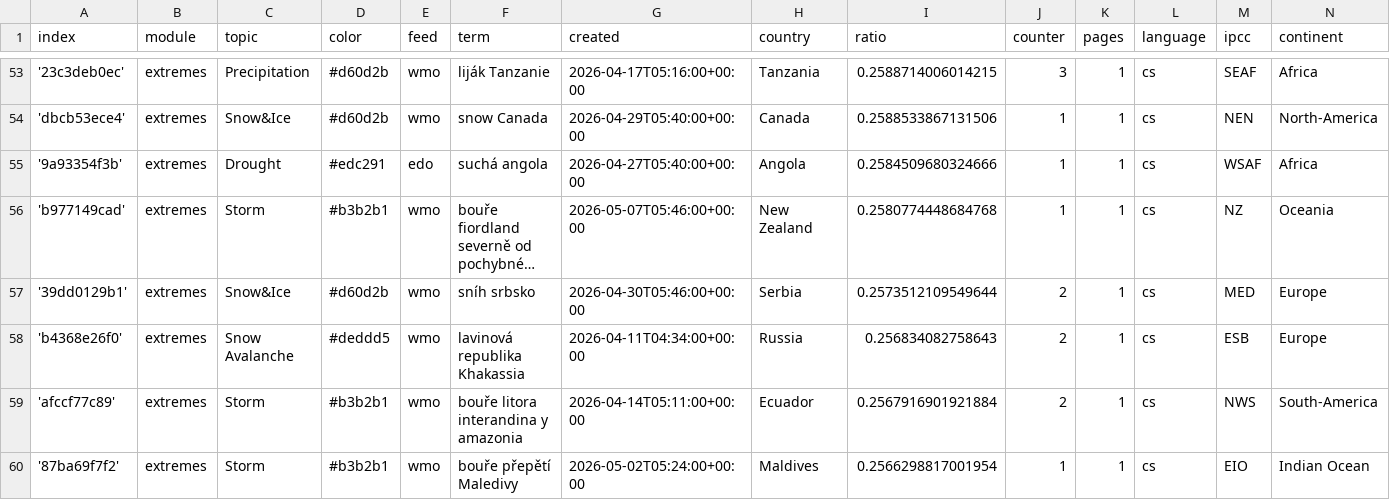
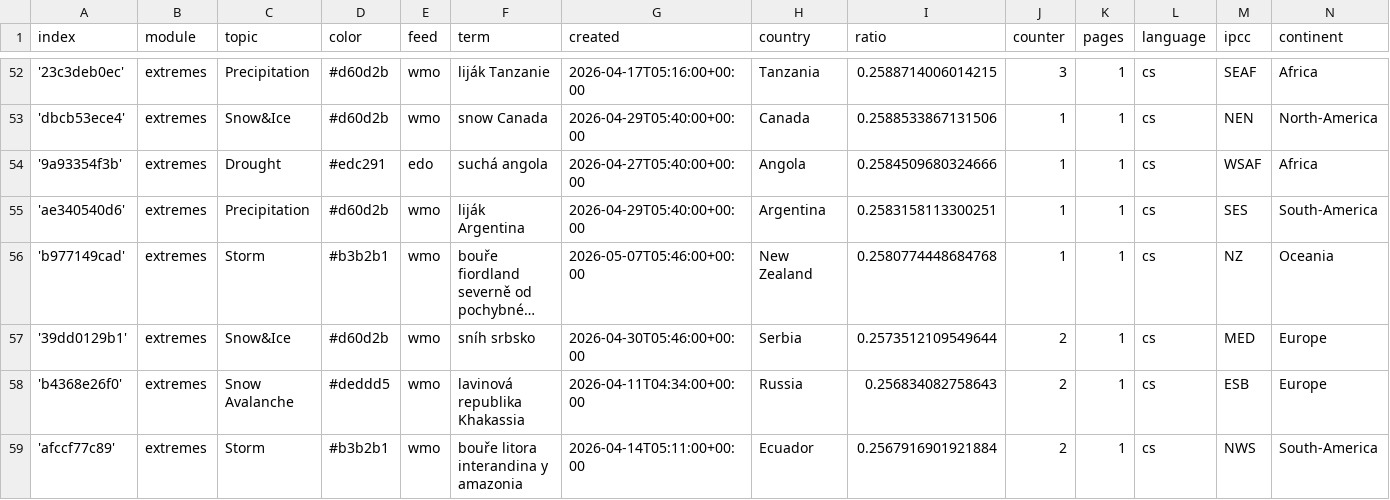
Before and after one commit to Leoniews/czechExtremes, a CSV file: terms.csv, drawn as a sheet; only a part is shown, gaps mark what is left out; the shorter side is filled out with more unchanged rows; long unchanged cells end in …; the diff covers the shown part only; the diff names each change by its address in the sheet, - before the commit and + after, or states it on an @@ line.

```diff
--- a/terms.csv
+++ b/terms.csv
+row 55: 'ae340540d6' | extremes | Precipitation | #d60d2b | wmo | liják Argentina | 2026-04-29T05:40:00+00:00 | Argentina | 0.2583158113300251 | 1 | 1 | cs | SES | South-America
```
Also changed, not shown: 2 added rows, 3 removed rows and 12 edited cells elsewhere in this file.
